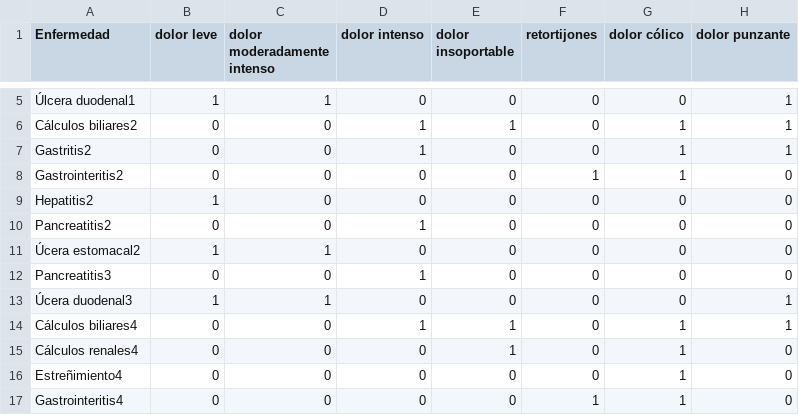
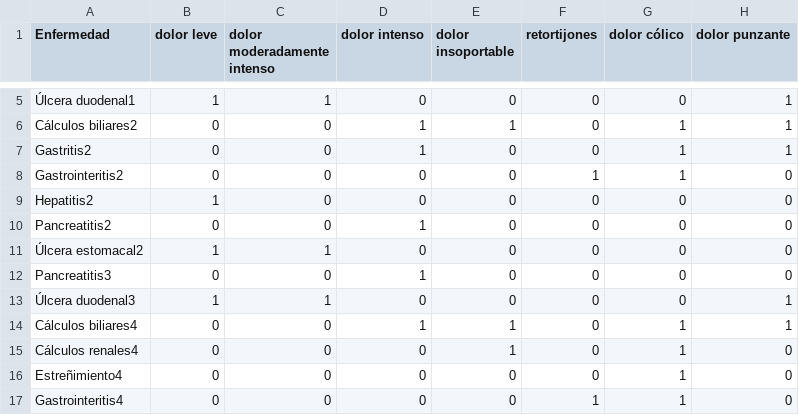
Before and after one commit to santipvz/PRO_I-Chatbot, a CSV file: enfermedades.csv, drawn as a sheet; only a part is shown, gaps mark what is left out; the diff names each change by its address in the sheet, - before the commit and + after, or states it on an @@ line.

Commit message:
Update enfermedades.csv

```diff
--- a/enfermedades.csv
+++ b/enfermedades.csv
-A11 (Enfermedad): Úcera estomacal2
+A11 (Enfermedad): Úlcera estomacal2
-A13 (Enfermedad): Úcera duodenal3
+A13 (Enfermedad): Úlcera duodenal3
```
